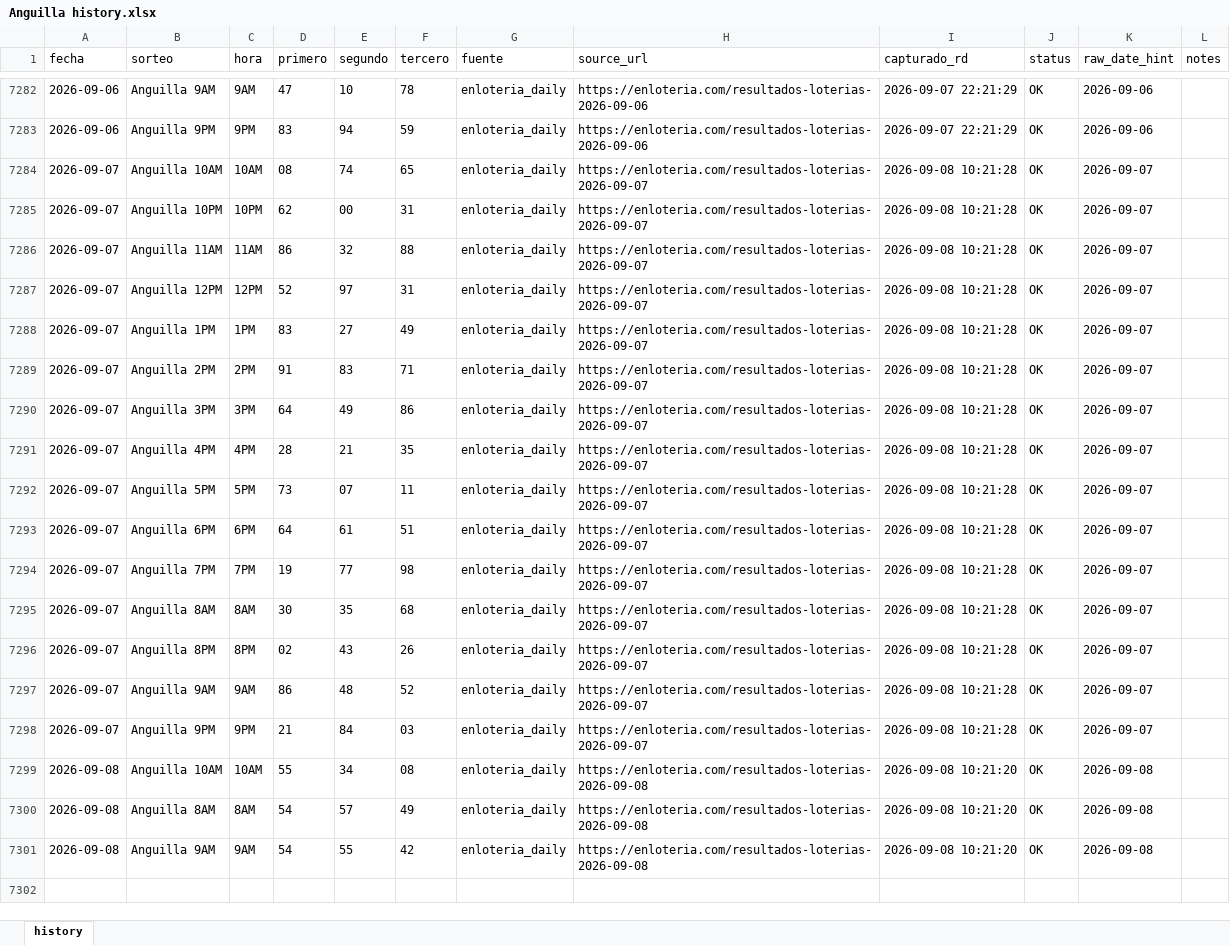
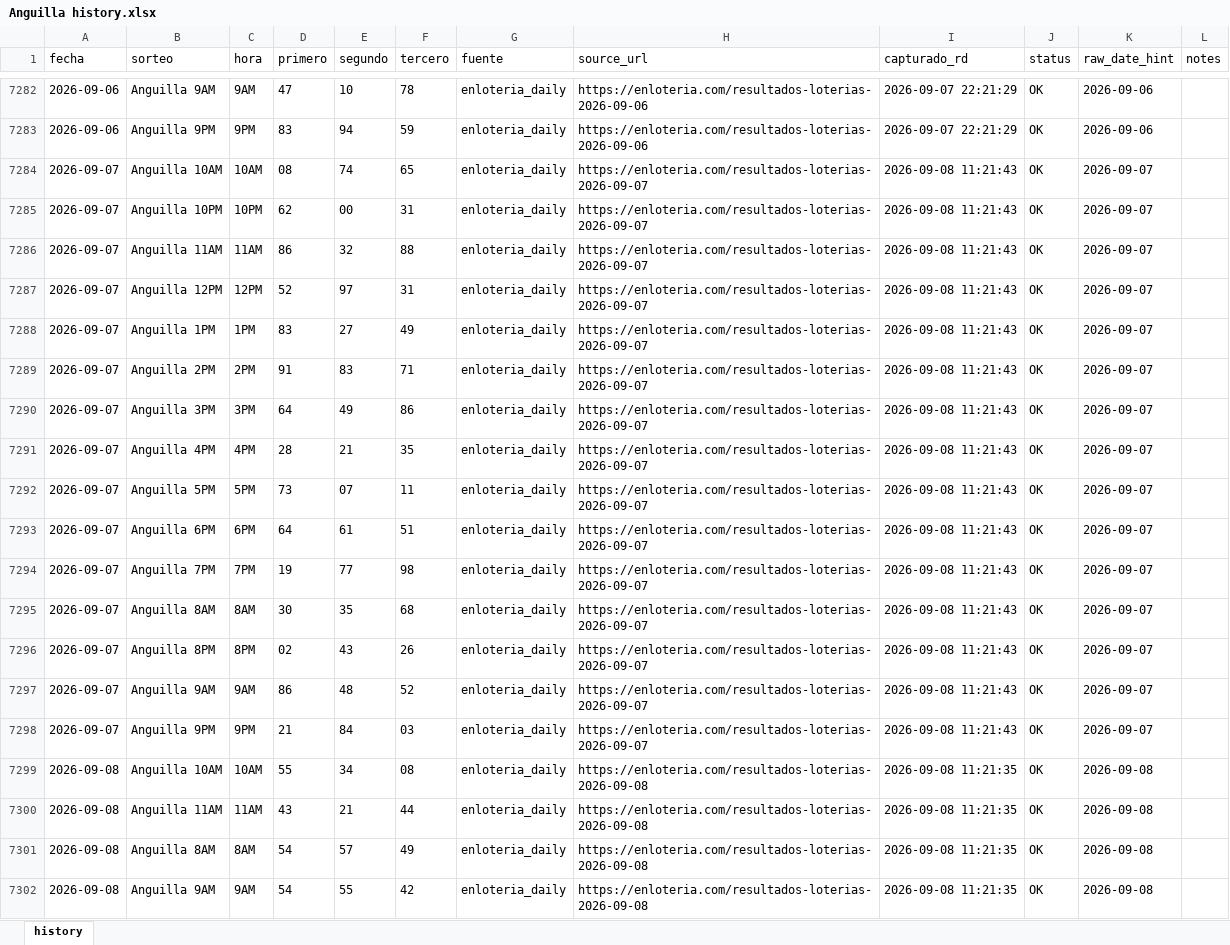
Before and after one commit to carbosota1/ANGUILA-HR, an Excel workbook: data/Anguilla history.xlsx, sheet history, drawn as a sheet; only a part is shown, gaps mark what is left out; values as stored, in another font and other column widths than the file's, no borders; addresses are those after the commit; the diff names each change by its address in the sheet, - before the commit and + after, or states it on an @@ line.

```diff
--- a/data/Anguilla history.xlsx (sheet history)
+++ b/data/Anguilla history.xlsx (sheet history)
-I7284:I7298 (capturado_rd): 2026-09-08 10:21:28
+I7284:I7298 (capturado_rd): 2026-09-08 11:21:43
-I7299 (capturado_rd): 2026-09-08 10:21:20
+I7299 (capturado_rd): 2026-09-08 11:21:35
+row 7300: 2026-09-08 | Anguilla 11AM | 11AM | 43 | 21 | 44 | enloteria_daily | https://enloteria.com/resultados-loterias-2026-09-08 | 2026-09-08 11:21:35 | OK | 2026-09-08
-I7301:I7302 (capturado_rd): 2026-09-08 10:21:20
+I7301:I7302 (capturado_rd): 2026-09-08 11:21:35
```
Also changed, not shown: 6 other files.
